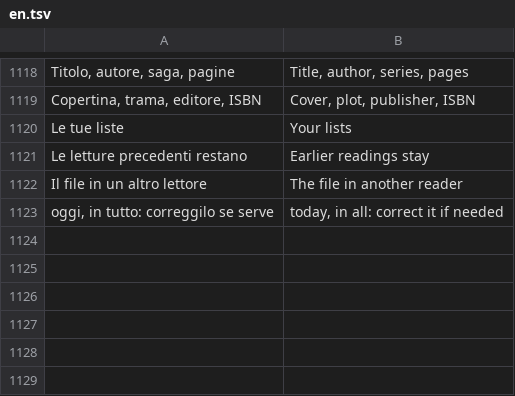
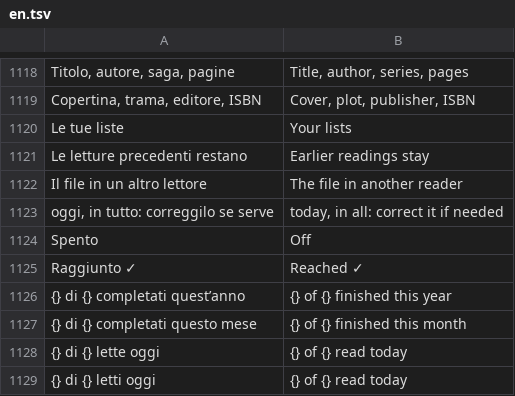
Before and after one commit to Mancio24x/atlante-android, a TSV file: app/src/main/assets/i18n/en.tsv, drawn as a sheet; only a part is shown, gaps mark what is left out; the diff names each change by its address in the sheet, - before the commit and + after, or states it on an @@ line.

```diff
--- a/app/src/main/assets/i18n/en.tsv
+++ b/app/src/main/assets/i18n/en.tsv
+row 1124: Spento | Off
+row 1125: Raggiunto ✓ | Reached ✓
+row 1126: {} di {} completati quest’anno | {} of {} finished this year
+row 1127: {} di {} completati questo mese | {} of {} finished this month
+row 1128: {} di {} lette oggi | {} of {} read today
+row 1129: {} di {} letti oggi | {} of {} read today
```
Also changed, not shown: 2 other files.
